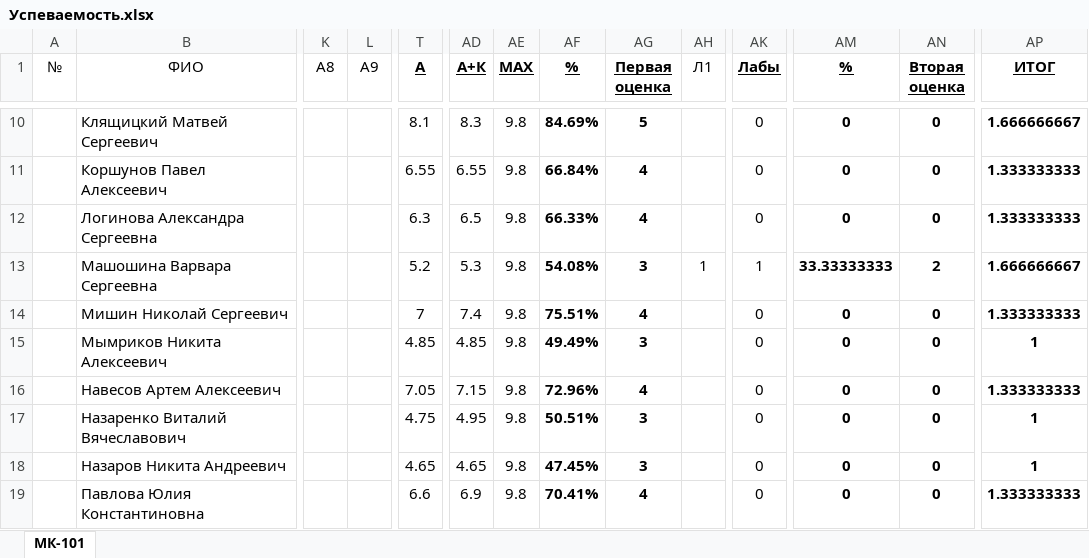
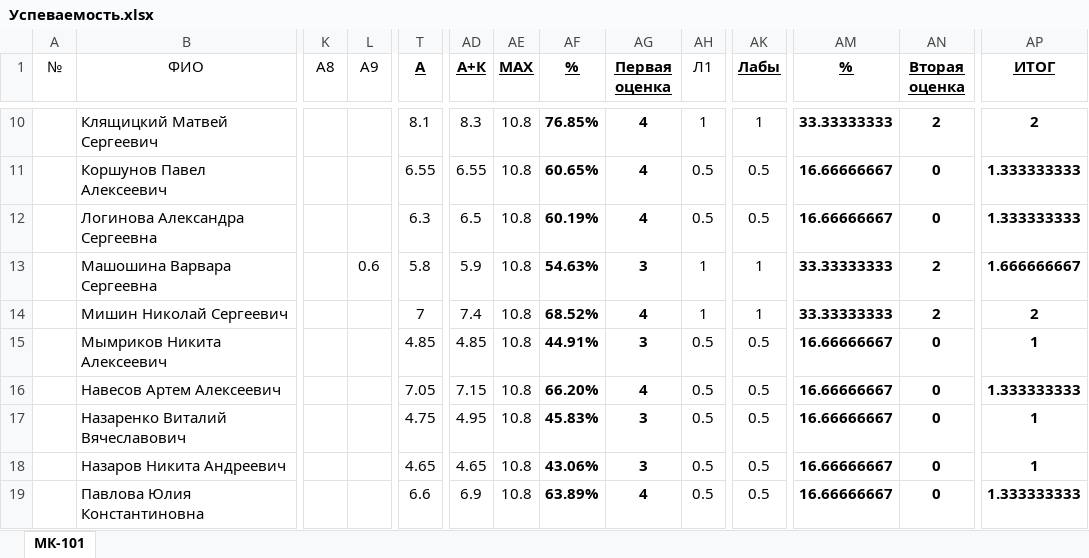
Before and after one commit to DorofeevKonstantin/1, an Excel workbook: Успеваемость.xlsx, sheet МК-101, drawn as a sheet; only a part is shown, gaps mark what is left out; values as stored, in another font and other column widths than the file's, no borders; the diff covers the shown part only; the diff names each change by its address in the sheet, - before the commit and + after, or states it on an @@ line.

```diff
--- a/Успеваемость.xlsx (sheet МК-101)
+++ b/Успеваемость.xlsx (sheet МК-101)
-AE10:AE19 (MAX): 9.8
+AE10:AE19 (MAX): 10.8
-AF10 (%): 84.69%
+AF10 (%): 76.85%
-AG10 (Первая оценка): 5
+AG10 (Первая оценка): 4
-AH10 (Л1): (empty)
+AH10 (Л1): 1
-AK10 (Лабы): 0
+AK10 (Лабы): 1
-AM10 (%): 0
+AM10 (%): 33.33333333
-AN10 (Вторая оценка): 0
+AN10 (Вторая оценка): 2
-AP10 (ИТОГ): 1.666666667
+AP10 (ИТОГ): 2
-AF11 (%): 66.84%
+AF11 (%): 60.65%
-AH11:AH12 (Л1): (empty)
+AH11:AH12 (Л1): 0.5
-AK11:AK12 (Лабы): 0
+AK11:AK12 (Лабы): 0.5
-AM11:AM12 (%): 0
+AM11:AM12 (%): 16.66666667
-AF12 (%): 66.33%
+AF12 (%): 60.19%
-L13 (A9): (empty)
+L13 (A9): 0.6
-T13 (А): 5.2
+T13 (А): 5.8
-AD13 (А+К): 5.3
+AD13 (А+К): 5.9
-AF13 (%): 54.08%
+AF13 (%): 54.63%
-AF14 (%): 75.51%
+AF14 (%): 68.52%
-AH14 (Л1): (empty)
+AH14 (Л1): 1
-AK14 (Лабы): 0
+AK14 (Лабы): 1
-AM14 (%): 0
+AM14 (%): 33.33333333
-AN14 (Вторая оценка): 0
+AN14 (Вторая оценка): 2
-AP14 (ИТОГ): 1.333333333
+AP14 (ИТОГ): 2
-AF15 (%): 49.49%
+AF15 (%): 44.91%
-AH15:AH19 (Л1): (empty)
+AH15:AH19 (Л1): 0.5
-AK15:AK19 (Лабы): 0
+AK15:AK19 (Лабы): 0.5
-AM15:AM19 (%): 0
+AM15:AM19 (%): 16.66666667
-AF16 (%): 72.96%
+AF16 (%): 66.20%
-AF17 (%): 50.51%
+AF17 (%): 45.83%
-AF18 (%): 47.45%
+AF18 (%): 43.06%
-AF19 (%): 70.41%
+AF19 (%): 63.89%
```
Also changed, not shown: 117 edited cells elsewhere in this sheet, 16 other files.
